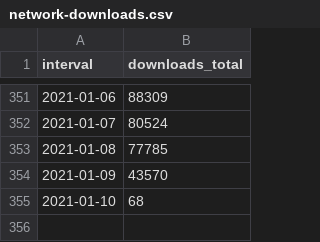
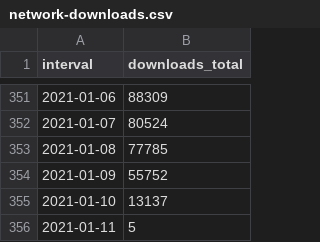
Before and after one commit to andrewbowen19/blueView, a CSV file: db/network-downloads.csv, drawn as a sheet; only a part is shown, gaps mark what is left out.

Commit message:
Added data table to app login view -- needs filtering

```diff
--- a/db/network-downloads.csv
+++ b/db/network-downloads.csv
@@ -353,3 +353,4 @@ interval,downloads_total
 2021-01-08,77785
-2021-01-09,43570
-2021-01-10,68
+2021-01-09,55752
+2021-01-10,13137
+2021-01-11,5
```
Also changed, not shown: 6 other files.
